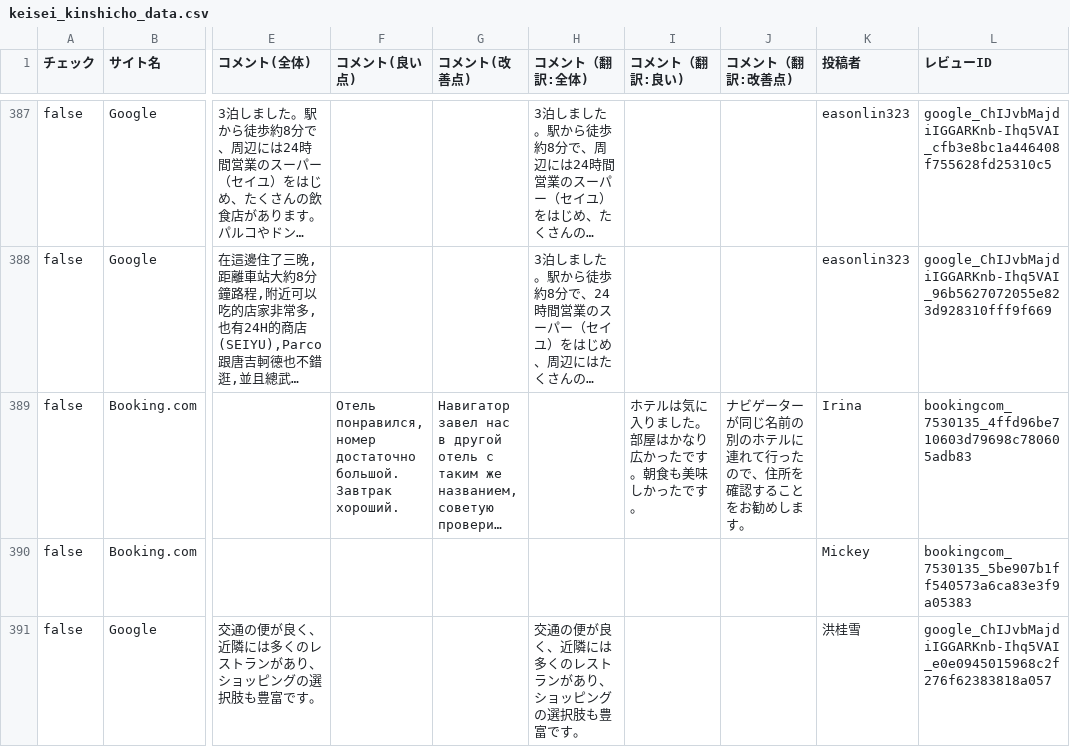
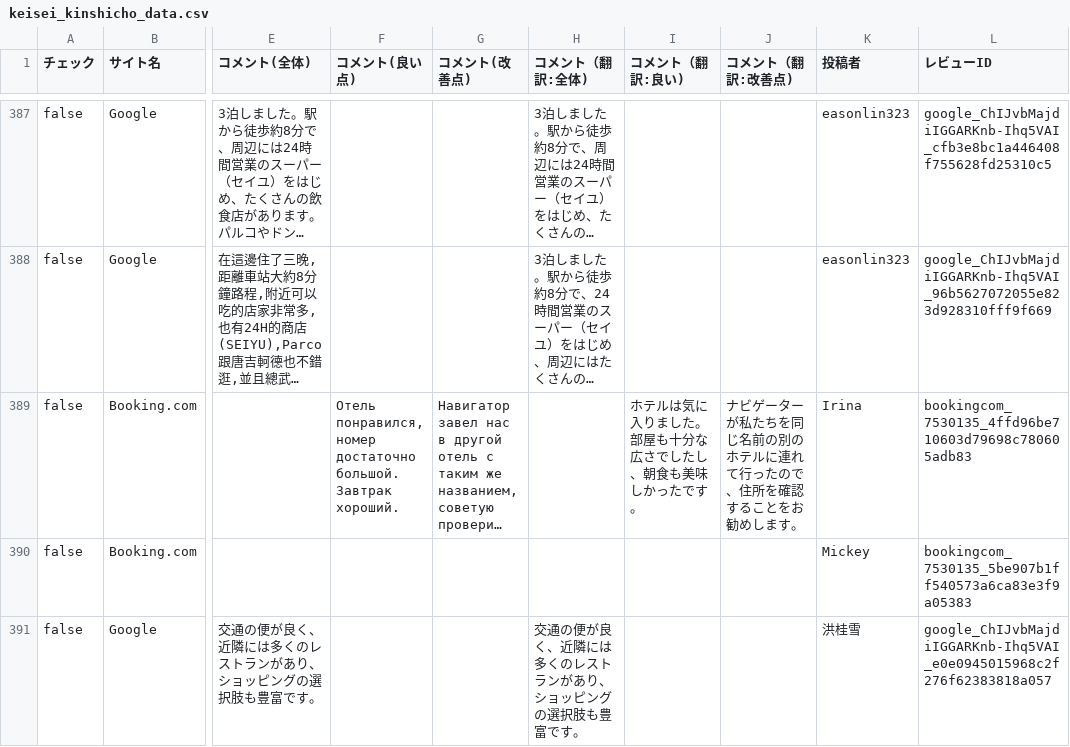
Before and after one commit to TAKAHASHIMITSUGU329/primechange-portal, a CSV file: データ/ホテル口コミデータ/keisei_kinshicho_data.csv, drawn as a sheet; only a part is shown, gaps mark what is left out; long unchanged cells end in …; the diff covers the shown part only; the diff names each change by its address in the sheet, - before the commit and + after, or states it on an @@ line.

```diff
--- a/データ/ホテル口コミデータ/keisei_kinshicho_data.csv
+++ b/データ/ホテル口コミデータ/keisei_kinshicho_data.csv
-I389 (コメント（翻訳:良い)): ホテルは気に入りました。部屋はかなり広かったです。朝食も美味しかったです。
+I389 (コメント（翻訳:良い)): ホテルは気に入りました。部屋も十分な広さでしたし、朝食も美味しかったです。
-J389 (コメント（翻訳:改善点)): …ーターが同じ名前…
+J389 (コメント（翻訳:改善点)): …ーターが私たちを同じ名前…
```
Also changed, not shown: 19 edited cells elsewhere in this file, データ/ホテル口コミデータ/comfort_era_higashikanda_data.csv, データ/ホテル口コミデータ/comfort_roppongi_data.csv, 43 other files.
